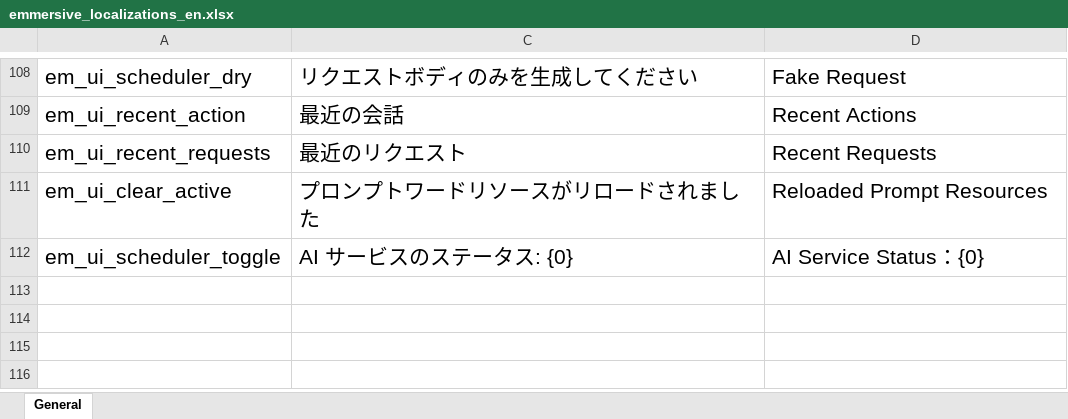
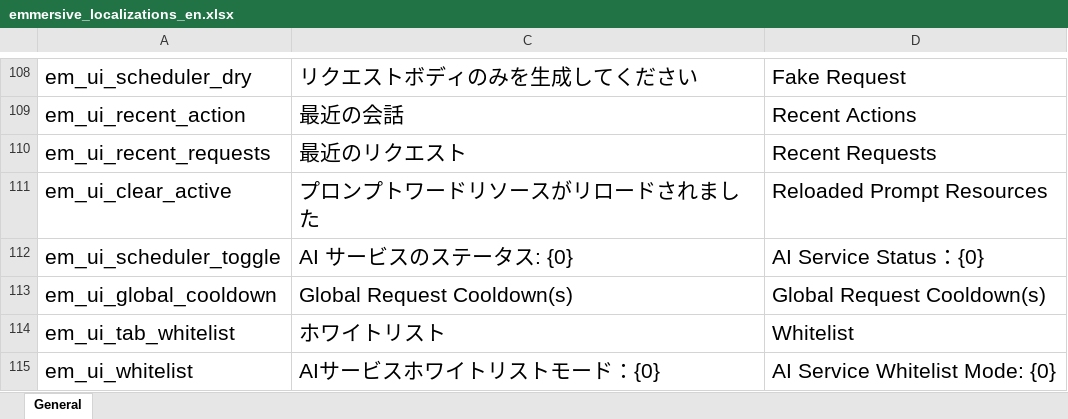
Before and after one commit to gottyduke/Elin.Plugins, an Excel workbook: Emmersive/package/LangMod/EN/emmersive_localizations_en.xlsx, sheet General, drawn as a sheet; only a part is shown, gaps mark what is left out; values as stored, in another font and other column widths than the file's, no borders; the diff names each change by its address in the sheet, - before the commit and + after, or states it on an @@ line.

Commit message:
feat(EM): add whitelist & important only mode

```diff
--- a/Emmersive/package/LangMod/EN/emmersive_localizations_en.xlsx (sheet General)
+++ b/Emmersive/package/LangMod/EN/emmersive_localizations_en.xlsx (sheet General)
+row 113: em_ui_global_cooldown | Global Request Cooldown(s) | Global Request Cooldown(s)
+row 114: em_ui_tab_whitelist | ホワイトリスト | Whitelist
+row 115: em_ui_whitelist | AIサービスホワイトリストモード：{0} | AI Service Whitelist Mode: {0}
```
Also changed, not shown: Emmersive/package/LangMod/CN/emmersive_localizations_cn.xlsx, 8 other files.
